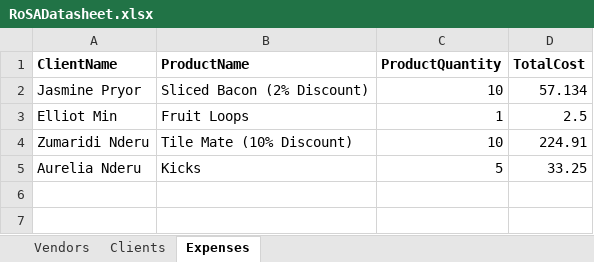
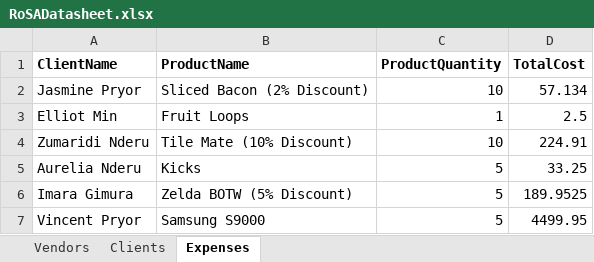
Before and after one commit to 210927-Reston-UiPath/Damle_M_Valentine_N_P0, an Excel workbook: Project0/DataSpreadsheet/RoSADatasheet.xlsx, sheet Expenses, drawn as a sheet; values as stored, in another font and other column widths than the file's, no borders; the diff names each change by its address in the sheet, - before the commit and + after, or states it on an @@ line.

```diff
--- a/Project0/DataSpreadsheet/RoSADatasheet.xlsx (sheet Expenses)
+++ b/Project0/DataSpreadsheet/RoSADatasheet.xlsx (sheet Expenses)
+row 6: Imara Gimura | Zelda BOTW (5% Discount) | 5 | 189.9525
+row 7: Vincent Pryor | Samsung S9000 | 5 | 4499.95
```
Also changed, not shown: sheet Clients, sheet Vendors, 6 other files.
